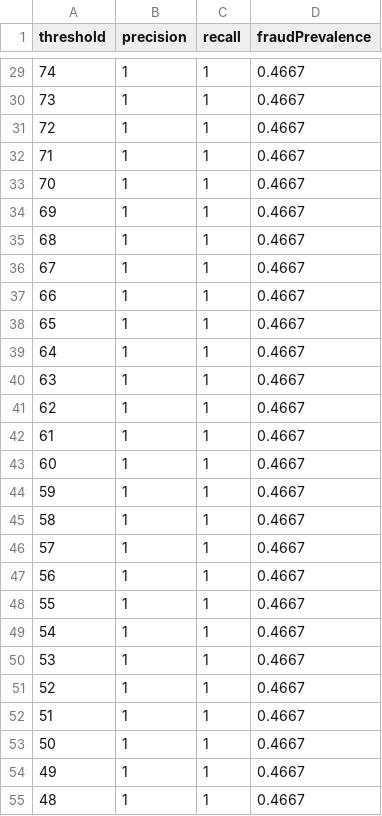
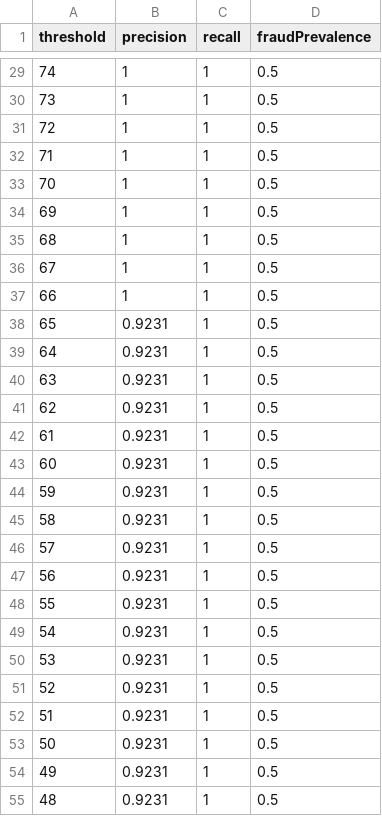
Before and after one commit to kazi-kamruddin/Block-Insure, a CSV file: backEnd/evaluation-results/precision-recall-curve.csv, drawn as a sheet; only a part is shown, gaps mark what is left out; the diff covers the shown part only.

```diff
--- a/backEnd/evaluation-results/precision-recall-curve.csv
+++ b/backEnd/evaluation-results/precision-recall-curve.csv
@@ -29,27 +29,27 @@ threshold,precision,recall,fraudPrevalence
-74,1,1,0.4667
-73,1,1,0.4667
-72,1,1,0.4667
-71,1,1,0.4667
-70,1,1,0.4667
-69,1,1,0.4667
-68,1,1,0.4667
-67,1,1,0.4667
-66,1,1,0.4667
-65,1,1,0.4667
-64,1,1,0.4667
-63,1,1,0.4667
-62,1,1,0.4667
-61,1,1,0.4667
-60,1,1,0.4667
-59,1,1,0.4667
-58,1,1,0.4667
-57,1,1,0.4667
-56,1,1,0.4667
-55,1,1,0.4667
-54,1,1,0.4667
-53,1,1,0.4667
-52,1,1,0.4667
-51,1,1,0.4667
-50,1,1,0.4667
-49,1,1,0.4667
-48,1,1,0.4667
+74,1,1,0.5
+73,1,1,0.5
+72,1,1,0.5
+71,1,1,0.5
+70,1,1,0.5
+69,1,1,0.5
+68,1,1,0.5
+67,1,1,0.5
+66,1,1,0.5
+65,0.9231,1,0.5
+64,0.9231,1,0.5
+63,0.9231,1,0.5
+62,0.9231,1,0.5
+61,0.9231,1,0.5
+60,0.9231,1,0.5
+59,0.9231,1,0.5
+58,0.9231,1,0.5
+57,0.9231,1,0.5
+56,0.9231,1,0.5
+55,0.9231,1,0.5
+54,0.9231,1,0.5
+53,0.9231,1,0.5
+52,0.9231,1,0.5
+51,0.9231,1,0.5
+50,0.9231,1,0.5
+49,0.9231,1,0.5
+48,0.9231,1,0.5
```
Also changed, not shown: 130 edited cells elsewhere in this file, backEnd/evaluation-results/risk-model-records.csv, backEnd/evaluation-results/roc-curve.csv, 29 other files.
